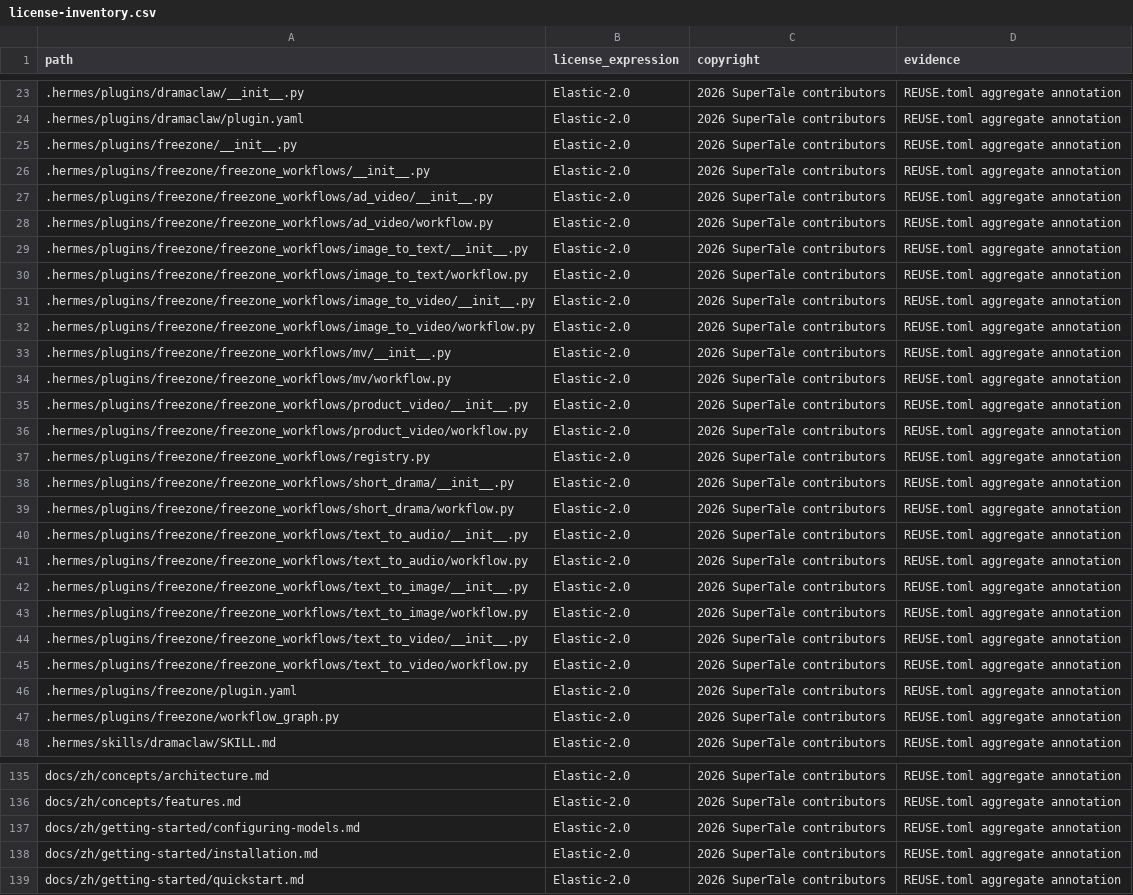
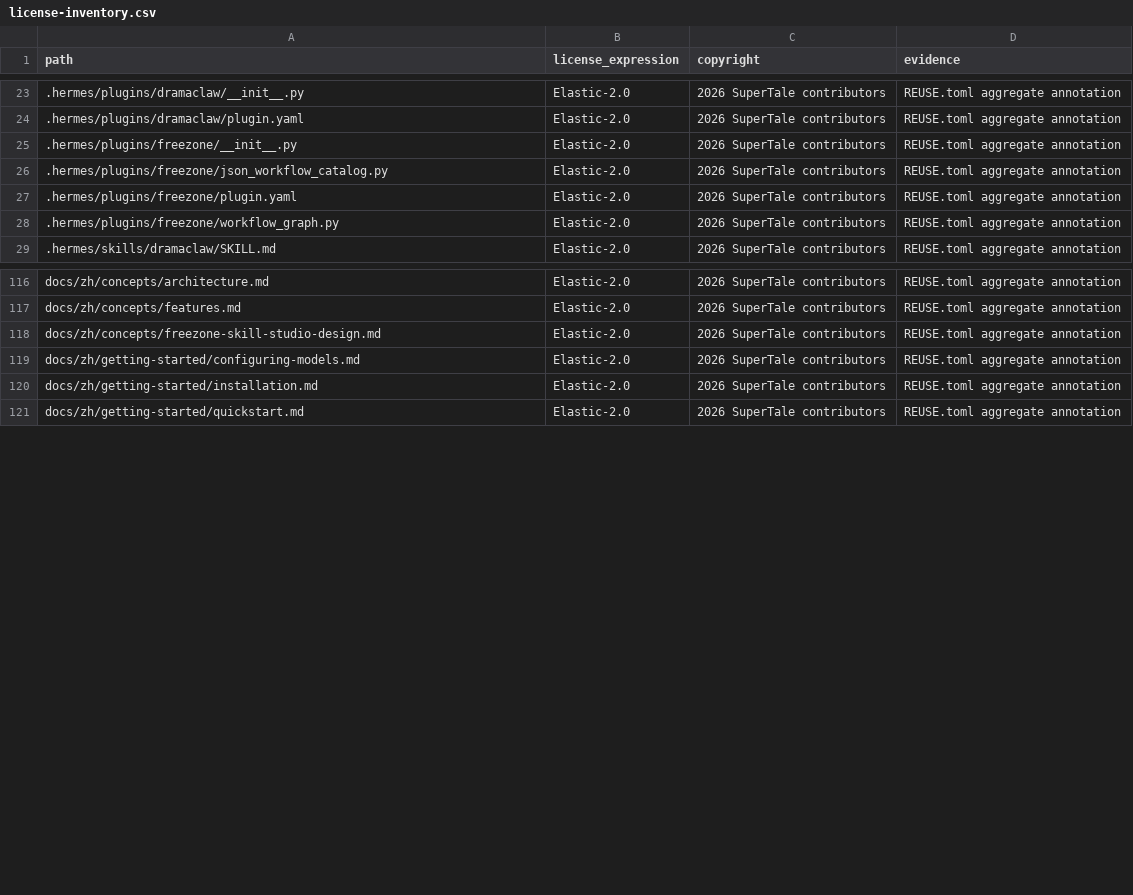
Before and after one commit to Anu206S/dramaclaw, a CSV file: license-inventory.csv, drawn as a sheet; only a part is shown, gaps mark what is left out; the diff covers the shown part only.

Commit message:
fix(freezone): address CI type and license checks
Signed-off-by: wwq <534342440@qq.com>

```diff
--- a/license-inventory.csv
+++ b/license-inventory.csv
@@ -25,22 +25,3 @@ path,license_expression,copyright,evidence
 .hermes/plugins/freezone/__init__.py,Elastic-2.0,2026 SuperTale contributors,REUSE.toml aggregate annotation
-.hermes/plugins/freezone/freezone_workflows/__init__.py,Elastic-2.0,2026 SuperTale contributors,REUSE.toml aggregate annotation
-.hermes/plugins/freezone/freezone_workflows/ad_video/__init__.py,Elastic-2.0,2026 SuperTale contributors,REUSE.toml aggregate annotation
-.hermes/plugins/freezone/freezone_workflows/ad_video/workflow.py,Elastic-2.0,2026 SuperTale contributors,REUSE.toml aggregate annotation
-.hermes/plugins/freezone/freezone_workflows/image_to_text/__init__.py,Elastic-2.0,2026 SuperTale contributors,REUSE.toml aggregate annotation
-.hermes/plugins/freezone/freezone_workflows/image_to_text/workflow.py,Elastic-2.0,2026 SuperTale contributors,REUSE.toml aggregate annotation
-.hermes/plugins/freezone/freezone_workflows/image_to_video/__init__.py,Elastic-2.0,2026 SuperTale contributors,REUSE.toml aggregate annotation
-.hermes/plugins/freezone/freezone_workflows/image_to_video/workflow.py,Elastic-2.0,2026 SuperTale contributors,REUSE.toml aggregate annotation
-.hermes/plugins/freezone/freezone_workflows/mv/__init__.py,Elastic-2.0,2026 SuperTale contributors,REUSE.toml aggregate annotation
-.hermes/plugins/freezone/freezone_workflows/mv/workflow.py,Elastic-2.0,2026 SuperTale contributors,REUSE.toml aggregate annotation
-.hermes/plugins/freezone/freezone_workflows/product_video/__init__.py,Elastic-2.0,2026 SuperTale contributors,REUSE.toml aggregate annotation
-.hermes/plugins/freezone/freezone_workflows/product_video/workflow.py,Elastic-2.0,2026 SuperTale contributors,REUSE.toml aggregate annotation
-.hermes/plugins/freezone/freezone_workflows/registry.py,Elastic-2.0,2026 SuperTale contributors,REUSE.toml aggregate annotation
-.hermes/plugins/freezone/freezone_workflows/short_drama/__init__.py,Elastic-2.0,2026 SuperTale contributors,REUSE.toml aggregate annotation
-.hermes/plugins/freezone/freezone_workflows/short_drama/workflow.py,Elastic-2.0,2026 SuperTale contributors,REUSE.toml aggregate annotation
-.hermes/plugins/freezone/freezone_workflows/text_to_audio/__init__.py,Elastic-2.0,2026 SuperTale contributors,REUSE.toml aggregate annotation
-.hermes/plugins/freezone/freezone_workflows/text_to_audio/workflow.py,Elastic-2.0,2026 SuperTale contributors,REUSE.toml aggregate annotation
-.hermes/plugins/freezone/freezone_workflows/text_to_image/__init__.py,Elastic-2.0,2026 SuperTale contributors,REUSE.toml aggregate annotation
-.hermes/plugins/freezone/freezone_workflows/text_to_image/workflow.py,Elastic-2.0,2026 SuperTale contributors,REUSE.toml aggregate annotation
-.hermes/plugins/freezone/freezone_workflows/text_to_video/__init__.py,Elastic-2.0,2026 SuperTale contributors,REUSE.toml aggregate annotation
-.hermes/plugins/freezone/freezone_workflows/text_to_video/workflow.py,Elastic-2.0,2026 SuperTale contributors,REUSE.toml aggregate annotation
+.hermes/plugins/freezone/json_workflow_catalog.py,Elastic-2.0,2026 SuperTale contributors,REUSE.toml aggregate annotation
 .hermes/plugins/freezone/plugin.yaml,Elastic-2.0,2026 SuperTale contributors,REUSE.toml aggregate annotation
@@ -136,2 +117,3 @@ docs/zh/concepts/architecture.md,Elastic-2.0,2026 SuperTale contributors,REUSE.t
 docs/zh/concepts/features.md,Elastic-2.0,2026 SuperTale contributors,REUSE.toml aggregate annotation
+docs/zh/concepts/freezone-skill-studio-design.md,Elastic-2.0,2026 SuperTale contributors,REUSE.toml aggregate annotation
 docs/zh/getting-started/configuring-models.md,Elastic-2.0,2026 SuperTale contributors,REUSE.toml aggregate annotation
```
Also changed, not shown: 8 added rows and 4 moved rows elsewhere in this file, 2 other files.
